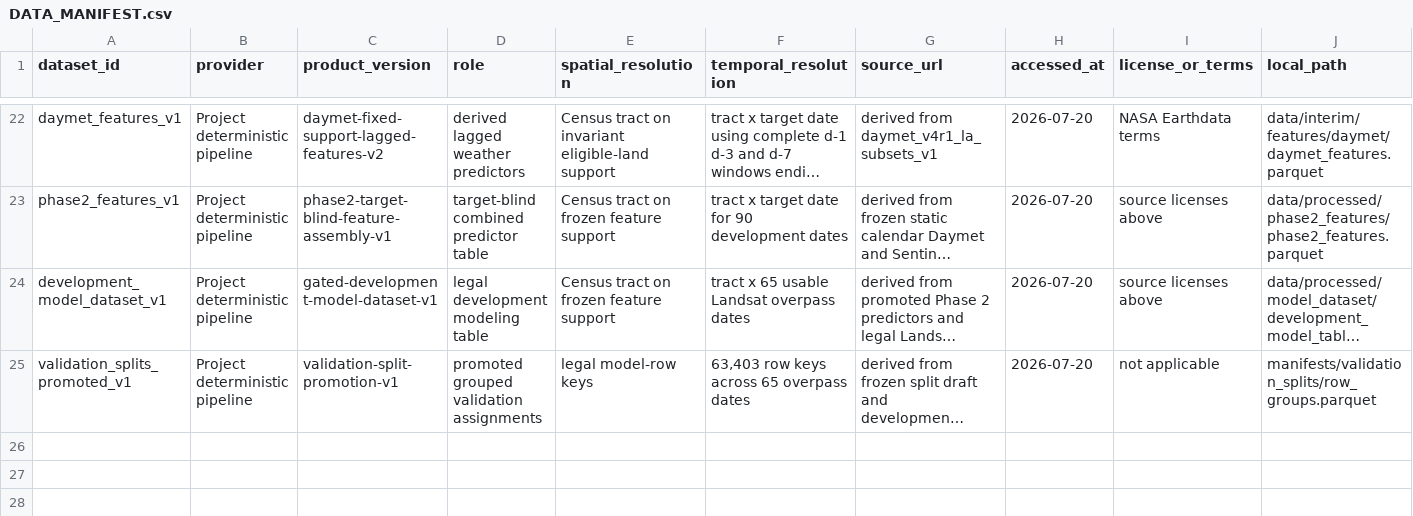
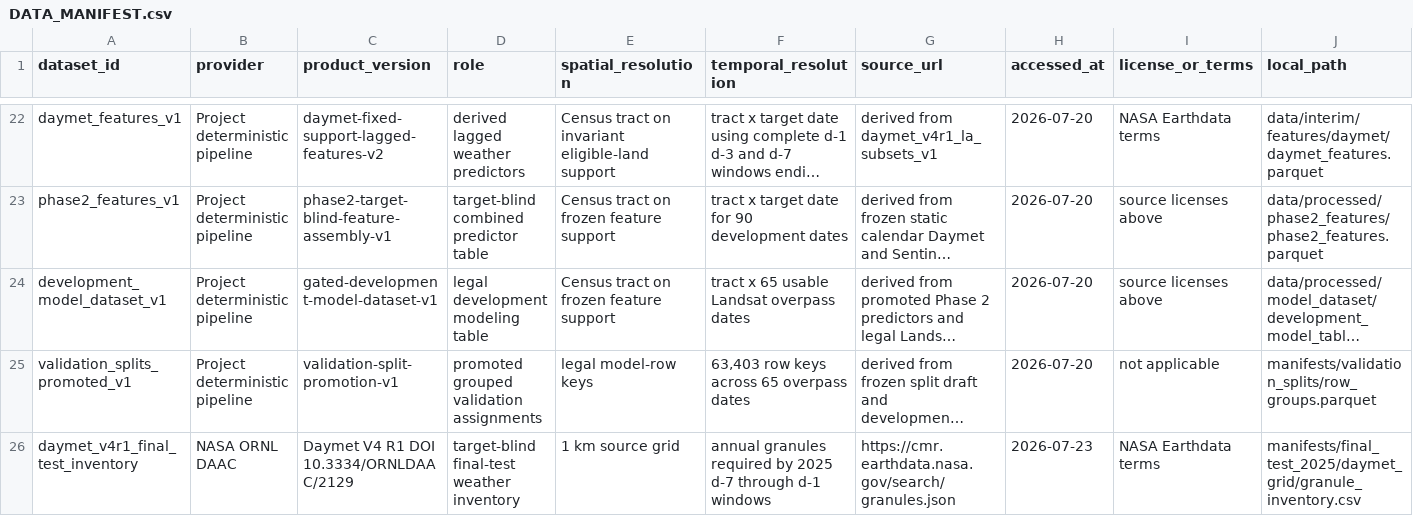
Before and after one commit to CmsChase/LA-neighborhood-heat, a CSV file: docs/DATA_MANIFEST.csv, drawn as a sheet; only a part is shown, gaps mark what is left out; long unchanged cells end in …; rows hold the shown columns only; the diff names each change by its address in the sheet, - before the commit and + after, or states it on an @@ line.

Commit message:
Freeze blind final weather inventory

```diff
--- a/docs/DATA_MANIFEST.csv
+++ b/docs/DATA_MANIFEST.csv
+row 26: daymet_v4r1_final_test_inventory | NASA ORNL DAAC | Daymet V4 R1 DOI 10.3334/ORNLDAAC/2129 | target-blind final-test weather inventory | 1 km source grid | annual granules required by 2025 d-7 through d-1 windows | https://cmr.earthdata.nasa.gov/search/granules.json | 2026-07-23 | NASA Earthdata terms | manifests/final_test_2025/daymet_grid/granule_inventory.csv
```
Also changed, not shown: 7 other files.
